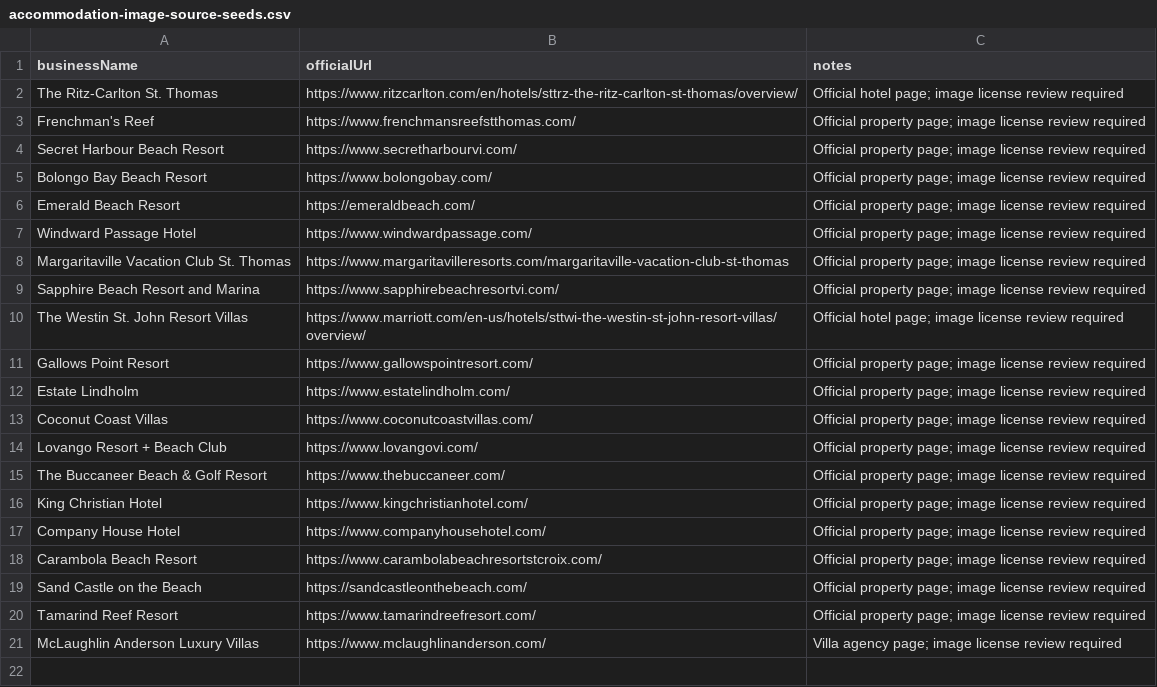
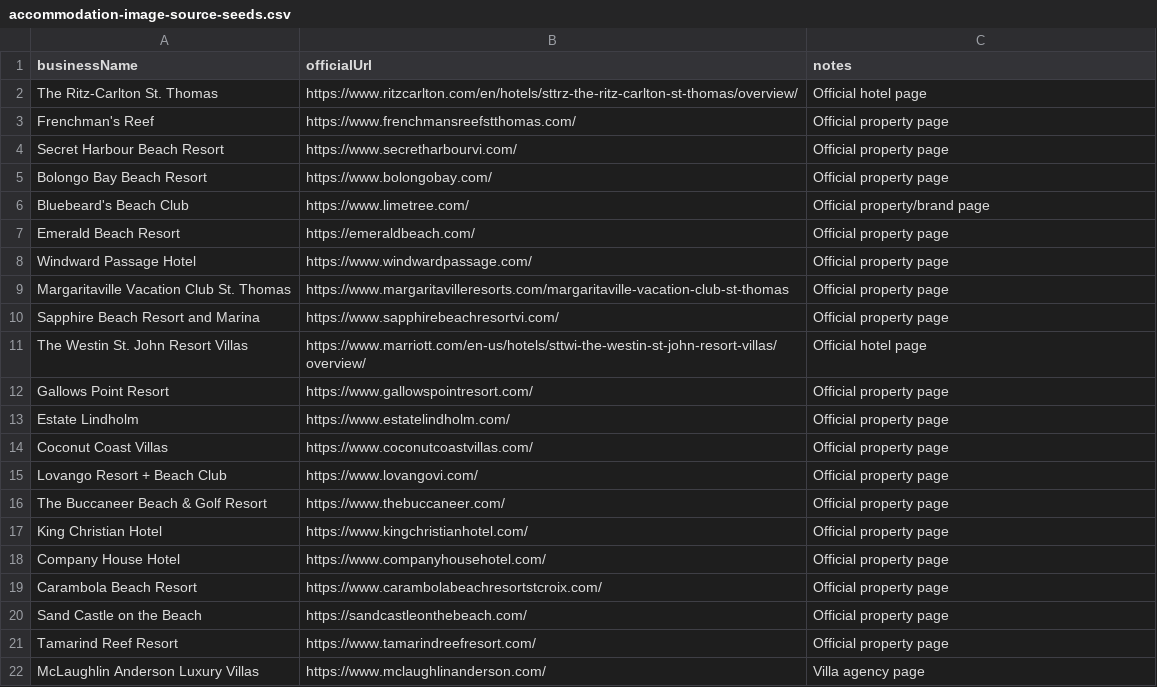
Before and after one commit to Ovando1976/VI-Guide, a CSV file: imports/accommodation-image-source-seeds.csv, drawn as a sheet.

```diff
--- a/imports/accommodation-image-source-seeds.csv
+++ b/imports/accommodation-image-source-seeds.csv
@@ -1,21 +1,22 @@
 businessName,officialUrl,notes
-The Ritz-Carlton St. Thomas,https://www.ritzcarlton.com/en/hotels/sttrz-the-ritz-carlton-st-thomas/overview/,Official hotel page; image license review required
-Frenchman's Reef,https://www.frenchmansreefstthomas.com/,Official property page; image license review required
-Secret Harbour Beach Resort,https://www.secretharbourvi.com/,Official property page; image license review required
-Bolongo Bay Beach Resort,https://www.bolongobay.com/,Official property page; image license review required
-Emerald Beach Resort,https://emeraldbeach.com/,Official property page; image license review required
-Windward Passage Hotel,https://www.windwardpassage.com/,Official property page; image license review required
-Margaritaville Vacation Club St. Thomas,https://www.margaritavilleresorts.com/margaritaville-vacation-club-st-thomas,Official property page; image license review required
-Sapphire Beach Resort and Marina,https://www.sapphirebeachresortvi.com/,Official property page; image license review required
-The Westin St. John Resort Villas,https://www.marriott.com/en-us/hotels/sttwi-the-westin-st-john-resort-villas/overview/,Official hotel page; image license review required
-Gallows Point Resort,https://www.gallowspointresort.com/,Official property page; image license review required
-Estate Lindholm,https://www.estatelindholm.com/,Official property page; image license review required
-Coconut Coast Villas,https://www.coconutcoastvillas.com/,Official property page; image license review required
-Lovango Resort + Beach Club,https://www.lovangovi.com/,Official property page; image license review required
-The Buccaneer Beach & Golf Resort,https://www.thebuccaneer.com/,Official property page; image license review required
-King Christian Hotel,https://www.kingchristianhotel.com/,Official property page; image license review required
-Company House Hotel,https://www.companyhousehotel.com/,Official property page; image license review required
-Carambola Beach Resort,https://www.carambolabeachresortstcroix.com/,Official property page; image license review required
-Sand Castle on the Beach,https://sandcastleonthebeach.com/,Official property page; image license review required
-Tamarind Reef Resort,https://www.tamarindreefresort.com/,Official property page; image license review required
-McLaughlin Anderson Luxury Villas,https://www.mclaughlinanderson.com/,Villa agency page; image license review required
+The Ritz-Carlton St. Thomas,https://www.ritzcarlton.com/en/hotels/sttrz-the-ritz-carlton-st-thomas/overview/,Official hotel page
+Frenchman's Reef,https://www.frenchmansreefstthomas.com/,Official property page
+Secret Harbour Beach Resort,https://www.secretharbourvi.com/,Official property page
+Bolongo Bay Beach Resort,https://www.bolongobay.com/,Official property page
+Bluebeard's Beach Club,https://www.limetree.com/,Official property/brand page
+Emerald Beach Resort,https://emeraldbeach.com/,Official property page
+Windward Passage Hotel,https://www.windwardpassage.com/,Official property page
+Margaritaville Vacation Club St. Thomas,https://www.margaritavilleresorts.com/margaritaville-vacation-club-st-thomas,Official property page
+Sapphire Beach Resort and Marina,https://www.sapphirebeachresortvi.com/,Official property page
+The Westin St. John Resort Villas,https://www.marriott.com/en-us/hotels/sttwi-the-westin-st-john-resort-villas/overview/,Official hotel page
+Gallows Point Resort,https://www.gallowspointresort.com/,Official property page
+Estate Lindholm,https://www.estatelindholm.com/,Official property page
+Coconut Coast Villas,https://www.coconutcoastvillas.com/,Official property page
+Lovango Resort + Beach Club,https://www.lovangovi.com/,Official property page
+The Buccaneer Beach & Golf Resort,https://www.thebuccaneer.com/,Official property page
+King Christian Hotel,https://www.kingchristianhotel.com/,Official property page
+Company House Hotel,https://www.companyhousehotel.com/,Official property page
+Carambola Beach Resort,https://www.carambolabeachresortstcroix.com/,Official property page
+Sand Castle on the Beach,https://sandcastleonthebeach.com/,Official property page
+Tamarind Reef Resort,https://www.tamarindreefresort.com/,Official property page
+McLaughlin Anderson Luxury Villas,https://www.mclaughlinanderson.com/,Villa agency page
```
Also changed, not shown: imports/usvi-accommodations-catalog.csv, 9 other files.
